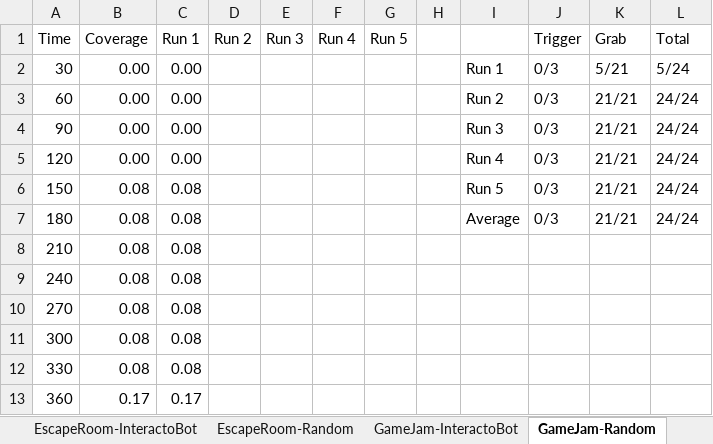
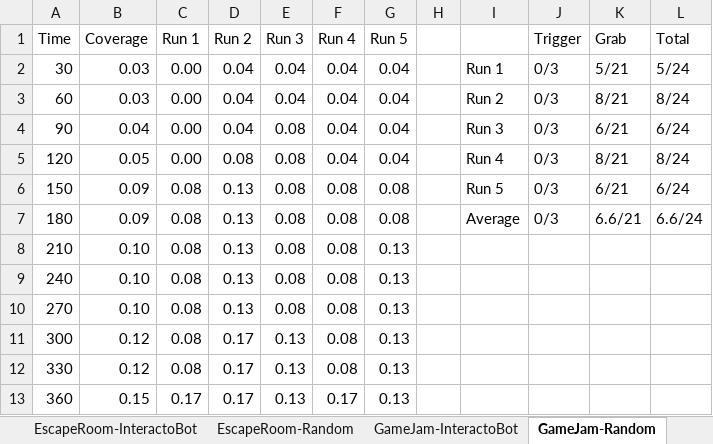
Before and after one commit to ruizhengu/XRintTest, an Excel workbook: evaluation/results.xlsx, sheet GameJam-Random, drawn as a sheet; only a part is shown; values as stored, in another font and other column widths than the file's, no borders; the diff covers the shown part only; the diff names each change by its address in the sheet, - before the commit and + after, or states it on an @@ line.

```diff
--- a/evaluation/results.xlsx (sheet GameJam-Random)
+++ b/evaluation/results.xlsx (sheet GameJam-Random)
-B2:B3 (Coverage): 0.00
+B2:B3 (Coverage): 0.03
-D2:D4 (Run 2): (empty)
+D2:D4 (Run 2): 0.04
-E2:E3 (Run 3): (empty)
+E2:E3 (Run 3): 0.04
-F2:F5 (Run 4): (empty)
+F2:F5 (Run 4): 0.04
-G2:G5 (Run 5): (empty)
+G2:G5 (Run 5): 0.04
-K3 (Grab): 21/21
+K3 (Grab): 8/21
-L3 (Total): 24/24
+L3 (Total): 8/24
-B4 (Coverage): 0.00
+B4 (Coverage): 0.04
-E4:E10 (Run 3): (empty)
+E4:E10 (Run 3): 0.08
-K4 (Grab): 21/21
+K4 (Grab): 6/21
-L4 (Total): 24/24
+L4 (Total): 6/24
-B5 (Coverage): 0.00
+B5 (Coverage): 0.05
-D5 (Run 2): (empty)
+D5 (Run 2): 0.08
-K5 (Grab): 21/21
+K5 (Grab): 8/21
-L5 (Total): 24/24
+L5 (Total): 8/24
-B6:B7 (Coverage): 0.08
+B6:B7 (Coverage): 0.09
-D6:D10 (Run 2): (empty)
+D6:D10 (Run 2): 0.13
-F6:F12 (Run 4): (empty)
+F6:F12 (Run 4): 0.08
-G6:G7 (Run 5): (empty)
+G6:G7 (Run 5): 0.08
-K6 (Grab): 21/21
+K6 (Grab): 6/21
-L6 (Total): 24/24
+L6 (Total): 6/24
-K7 (Grab): 21/21
+K7 (Grab): 6.6/21
-L7 (Total): 24/24
+L7 (Total): 6.6/24
-B8:B10 (Coverage): 0.08
+B8:B10 (Coverage): 0.10
-G8:G13 (Run 5): (empty)
+G8:G13 (Run 5): 0.13
-B11:B12 (Coverage): 0.08
+B11:B12 (Coverage): 0.12
-D11:D13 (Run 2): (empty)
+D11:D13 (Run 2): 0.17
-E11:E13 (Run 3): (empty)
+E11:E13 (Run 3): 0.13
-B13 (Coverage): 0.17
+B13 (Coverage): 0.15
-F13 (Run 4): (empty)
+F13 (Run 4): 0.17
```
Also changed, not shown: 40 edited cells elsewhere in this sheet, sheet XRI Kit-Random, sheet XRI Examples-Random, sheet Average-Random, sheet XRI Assets-Random, 2 other files.
